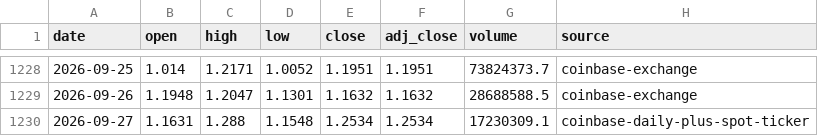
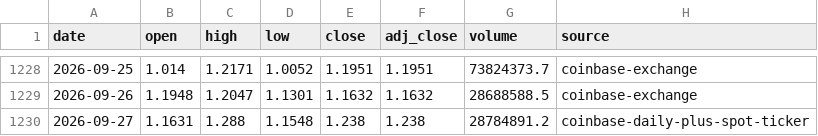
Before and after one commit to leescottd-crypto/Multi-Asset-Cycle-Dashboard, a CSV file: data/raw/sui.csv, drawn as a sheet; only a part is shown, gaps mark what is left out.

Commit message:
chore: refresh generated dashboard data (2026-09-27 12:00 EDT)

```diff
--- a/data/raw/sui.csv
+++ b/data/raw/sui.csv
@@ -1229,2 +1229,2 @@ date,open,high,low,close,adj_close,volume,source
 2026-09-26,1.1948,1.2047,1.1301,1.1632,1.1632,28688588.5,coinbase-exchange
-2026-09-27,1.1631,1.288,1.1548,1.2534,1.2534,17230309.1,coinbase-daily-plus-spot-ticker
+2026-09-27,1.1631,1.288,1.1548,1.238,1.238,28784891.2,coinbase-daily-plus-spot-ticker
```
Also changed, not shown: data/raw/btc.csv, data/raw/btc_usd_daily.csv, 49 other files.
